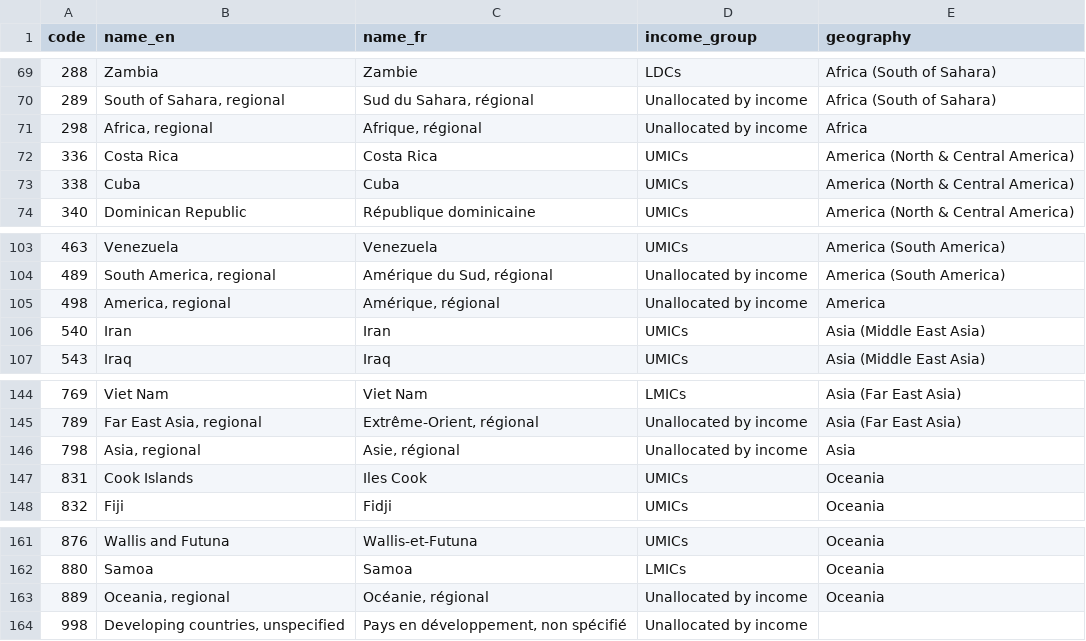
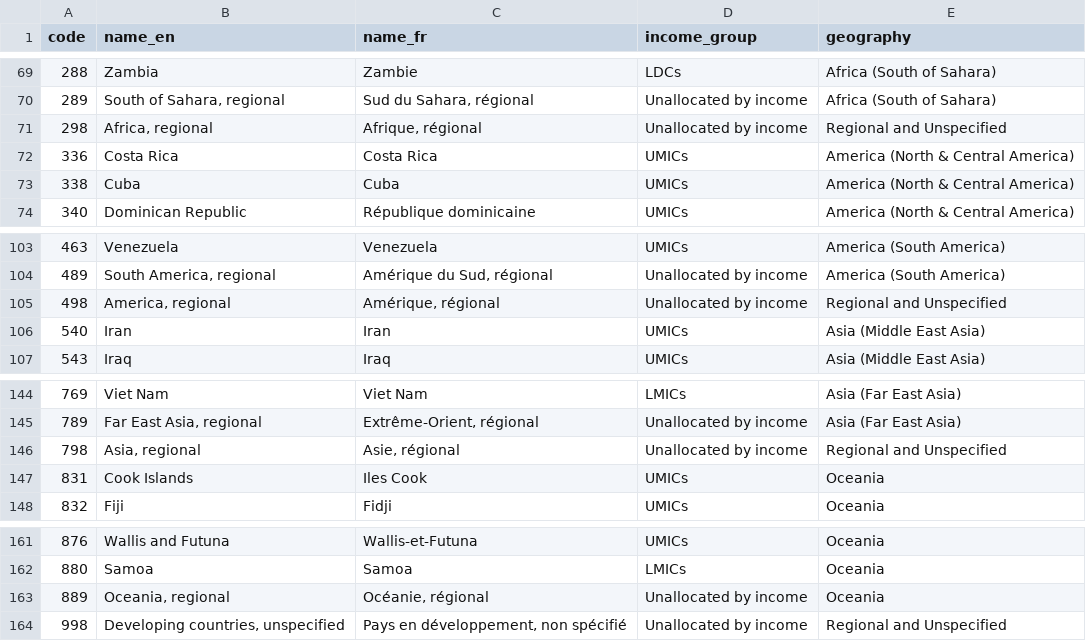
Before and after one commit to datasets/dac-and-crs-code-lists, a CSV file: data/recipients.csv, drawn as a sheet; only a part is shown, gaps mark what is left out.

Commit message:
Specify regions as “Regional and Unspecified”
Part of the June 2018 update

```diff
--- a/data/recipients.csv
+++ b/data/recipients.csv
@@ -70,3 +70,3 @@
 "289","South of Sahara, regional","Sud du Sahara, régional","Unallocated by income","Africa (South of Sahara)"
-"298","Africa, regional","Afrique, régional","Unallocated by income","Africa"
+"298","Africa, regional","Afrique, régional","Unallocated by income","Regional and Unspecified"
 "336","Costa Rica","Costa Rica","UMICs","America (North & Central America)"
@@ -104,3 +104,3 @@
 "489","South America, regional","Amérique du Sud, régional","Unallocated by income","America (South America)"
-"498","America, regional","Amérique, régional","Unallocated by income","America"
+"498","America, regional","Amérique, régional","Unallocated by income","Regional and Unspecified"
 "540","Iran","Iran","UMICs","Asia (Middle East Asia)"
@@ -145,3 +145,3 @@
 "789","Far East Asia, regional","Extrême-Orient, régional","Unallocated by income","Asia (Far East Asia)"
-"798","Asia, regional","Asie, régional","Unallocated by income","Asia"
+"798","Asia, regional","Asie, régional","Unallocated by income","Regional and Unspecified"
 "831","Cook Islands","Iles Cook","UMICs","Oceania"
@@ -163,2 +163,2 @@
 "889","Oceania, regional","Océanie, régional","Unallocated by income","Oceania"
-"998","Developing countries, unspecified","Pays en développement, non spécifié","Unallocated by income",""
+"998","Developing countries, unspecified","Pays en développement, non spécifié","Unallocated by income","Regional and Unspecified"
```
